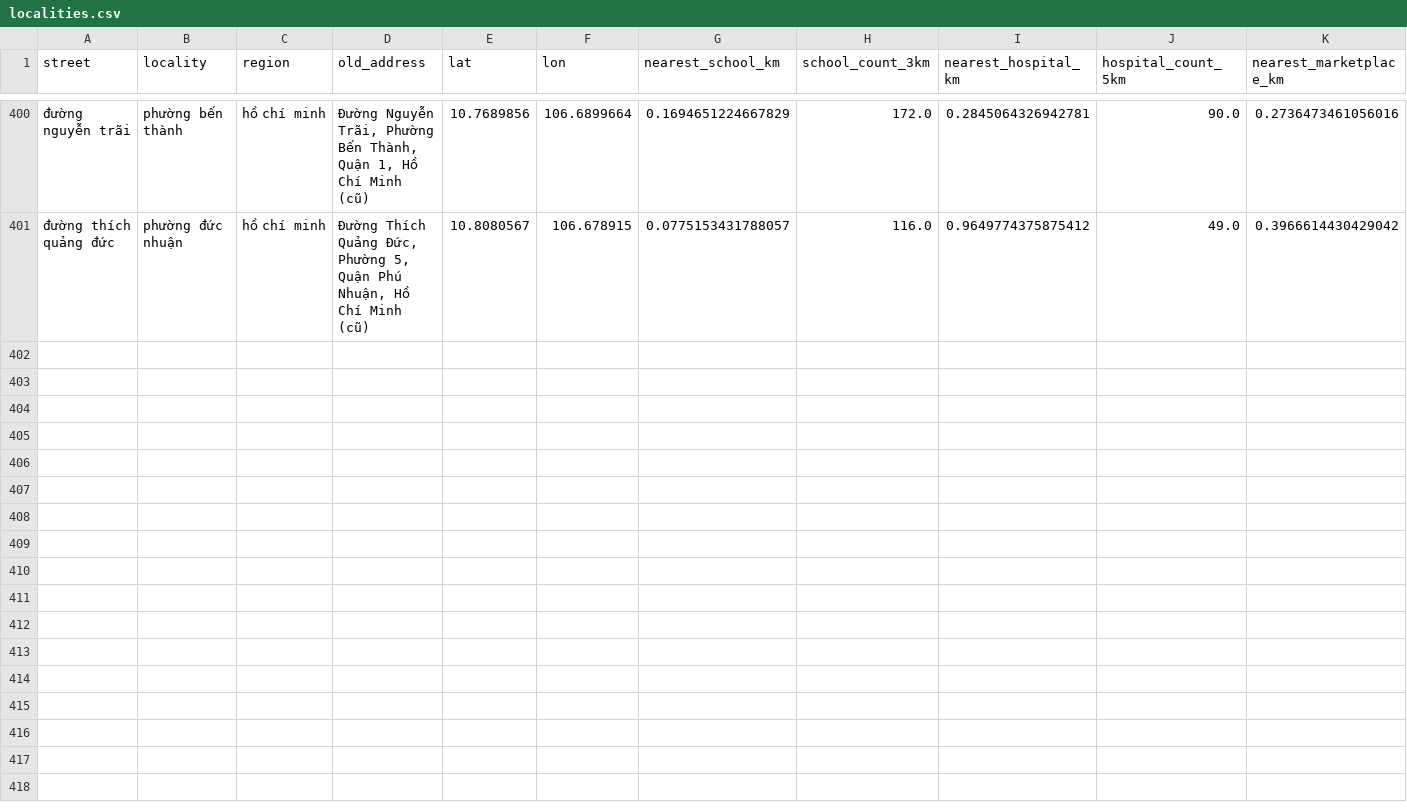
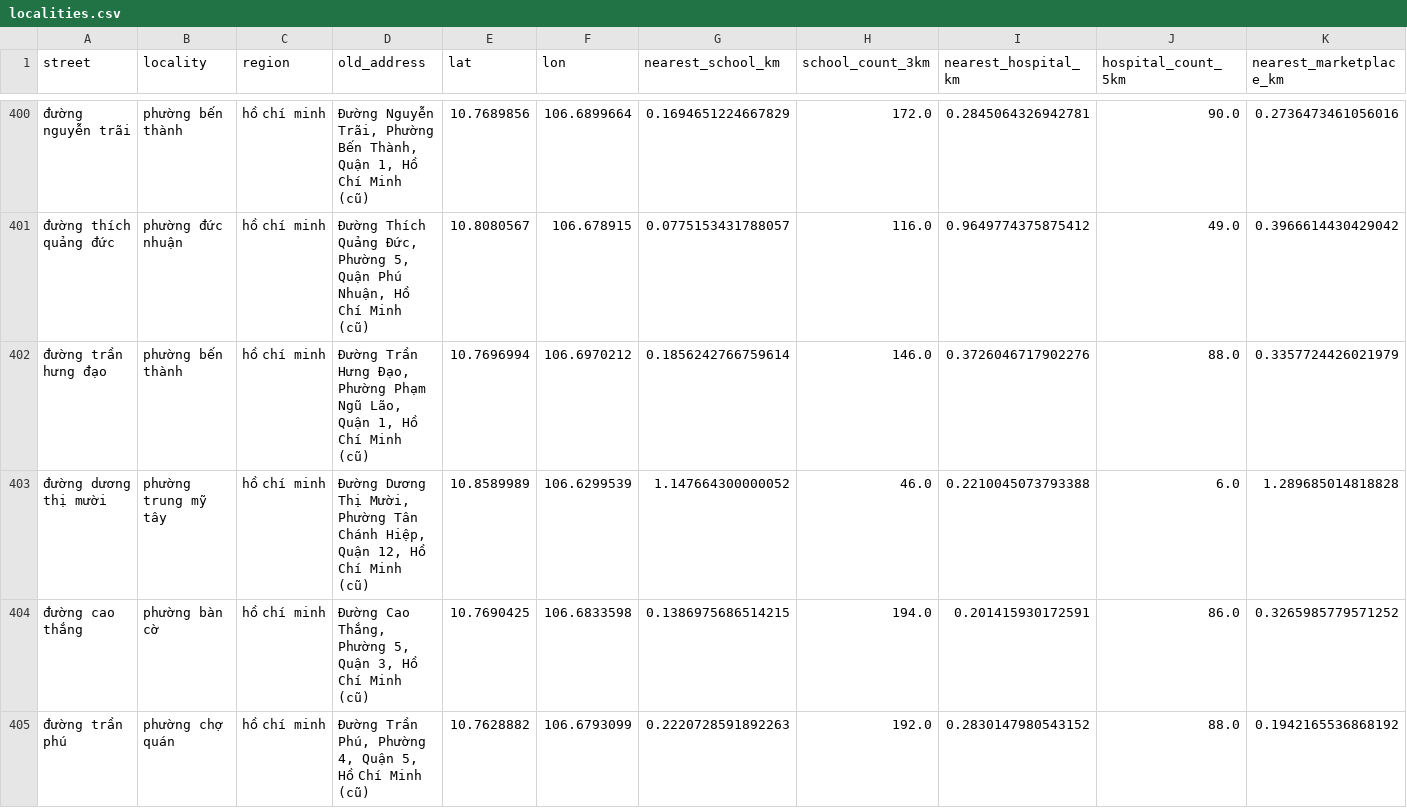
Before and after one commit to Lenhan231/Real-Estate-Valuation, a CSV file: data/localities.csv, drawn as a sheet; only a part is shown, gaps mark what is left out; rows hold the shown columns only; the diff covers the shown part only; the diff names each change by its address in the sheet, - before the commit and + after, or states it on an @@ line.

```diff
--- a/data/localities.csv
+++ b/data/localities.csv
+row 402: đường trần hưng đạo | phường bến thành | hồ chí minh | Đường Trần Hưng Đạo, Phường Phạm Ngũ Lão, Quận 1, Hồ Chí Minh (cũ) | 10.7696994 | 106.6970212 | 0.1856242766759614 | 146.0 | 0.3726046717902276 | 88.0 | 0.3357724426021979
+row 403: đường dương thị mười | phường trung mỹ tây | hồ chí minh | Đường Dương Thị Mười, Phường Tân Chánh Hiệp, Quận 12, Hồ Chí Minh (cũ) | 10.8589989 | 106.6299539 | 1.147664300000052 | 46.0 | 0.2210045073793388 | 6.0 | 1.289685014818828
+row 404: đường cao thắng | phường bàn cờ | hồ chí minh | Đường Cao Thắng, Phường 5, Quận 3, Hồ Chí Minh (cũ) | 10.7690425 | 106.6833598 | 0.1386975686514215 | 194.0 | 0.201415930172591 | 86.0 | 0.3265985779571252
+row 405: đường trần phú | phường chợ quán | hồ chí minh | Đường Trần Phú, Phường 4, Quận 5, Hồ Chí Minh (cũ) | 10.7628882 | 106.6793099 | 0.2220728591892263 | 192.0 | 0.2830147980543152 | 88.0 | 0.1942165536868192
```
Also changed, not shown: 3 added rows and 4 edited cells elsewhere in this file, 10 other files.
